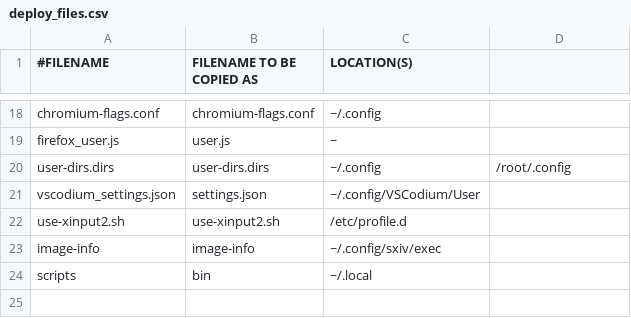
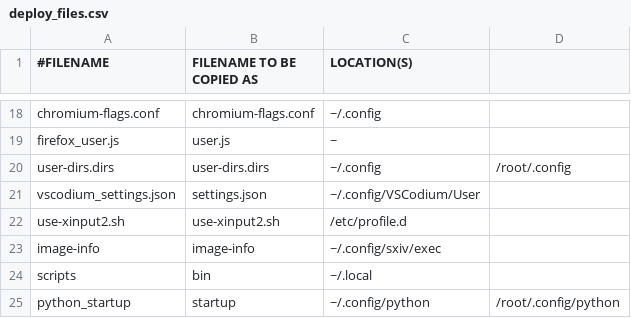
Before and after one commit to royarg02/user_files, a CSV file: deploy_files.csv, drawn as a sheet; only a part is shown, gaps mark what is left out; the diff names each change by its address in the sheet, - before the commit and + after, or states it on an @@ line.

Commit message:
Disable python history

```diff
--- a/deploy_files.csv
+++ b/deploy_files.csv
+row 25: python_startup | startup | ~/.config/python | /root/.config/python
```
Also changed, not shown: 3 other files.
